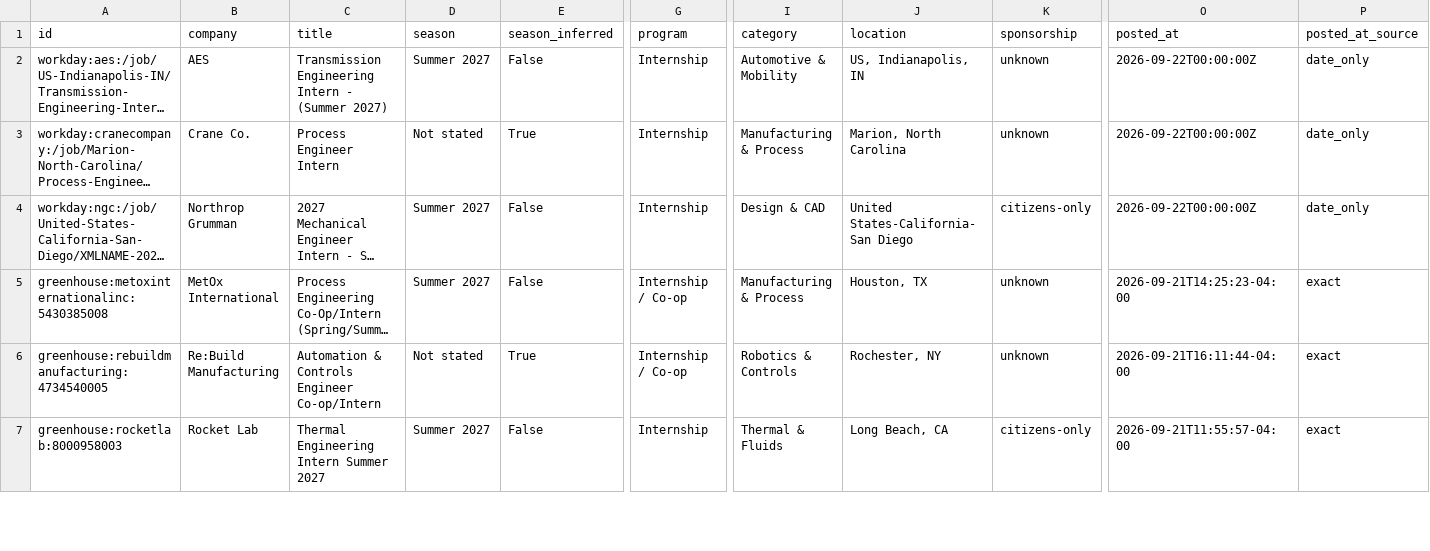
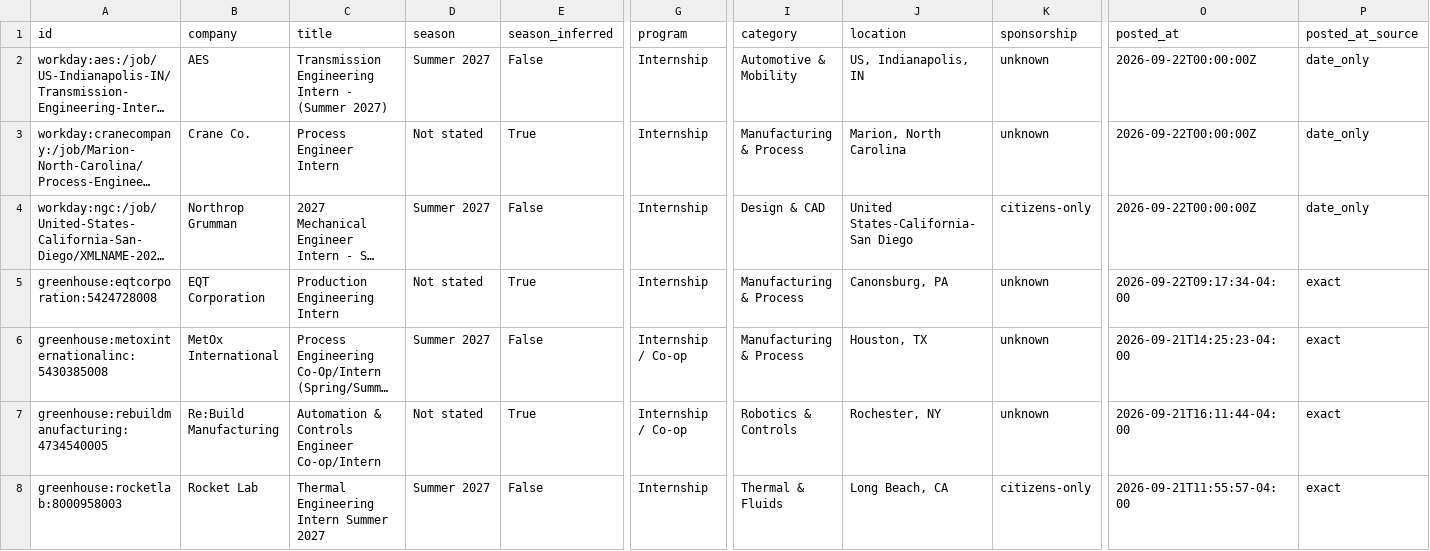
Before and after one commit to Tracker05/mechanical-engineering-internships, a CSV file: data/internships.csv, drawn as a sheet; only a part is shown, gaps mark what is left out; long unchanged cells end in …; rows hold the shown columns only; the diff covers the shown part only; the diff names each change by its address in the sheet, - before the commit and + after, or states it on an @@ line.

```diff
--- a/data/internships.csv
+++ b/data/internships.csv
+row 5: greenhouse:eqtcorporation:5424728008 | EQT Corporation | Production Engineering Intern | Not stated | True | Internship | Manufacturing & Process | Canonsburg, PA | unknown | 2026-09-22T09:17:34-04:00 | exact
```
Also changed, not shown: 1 added row elsewhere in this file, docs/internships.csv, 14 other files.
